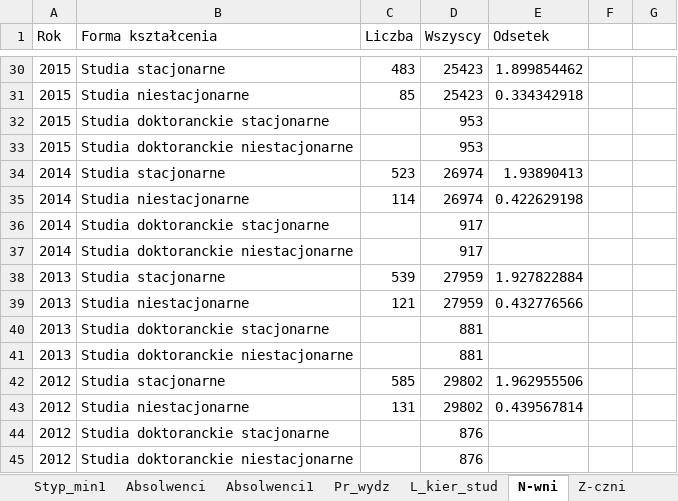
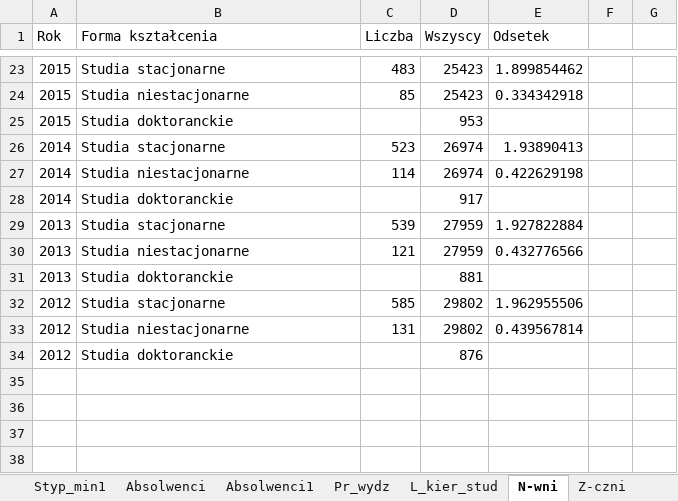
Before and after one commit to stat-umk/UMK-w-liczbach, an Excel workbook: Studenci.xlsx, sheet N-wni, drawn as a sheet; only a part is shown, gaps mark what is left out; values as stored, in another font and other column widths than the file's, no borders; removed rows and columns are numbered as before the commit, all else as after; the diff covers the shown part only; the diff names each change by its address in the sheet, - before the commit and + after, or states it on an @@ line.

```diff
--- a/Studenci.xlsx (sheet N-wni)
+++ b/Studenci.xlsx (sheet N-wni)
-B25 (Forma kształcenia): Studia doktoranckie stacjonarne
+B25 (Forma kształcenia): Studia doktoranckie
-row 33: 2015 | Studia doktoranckie niestacjonarne |  | 953
-B28 (Forma kształcenia): Studia doktoranckie stacjonarne
+B28 (Forma kształcenia): Studia doktoranckie
-row 37: 2014 | Studia doktoranckie niestacjonarne |  | 917
-B31 (Forma kształcenia): Studia doktoranckie stacjonarne
+B31 (Forma kształcenia): Studia doktoranckie
-row 41: 2013 | Studia doktoranckie niestacjonarne |  | 881
-B34 (Forma kształcenia): Studia doktoranckie stacjonarne
+B34 (Forma kształcenia): Studia doktoranckie
-row 45: 2012 | Studia doktoranckie niestacjonarne |  | 876
```
Also changed, not shown: 7 removed rows and 11 edited cells elsewhere in this sheet, formulas that keep their value.
